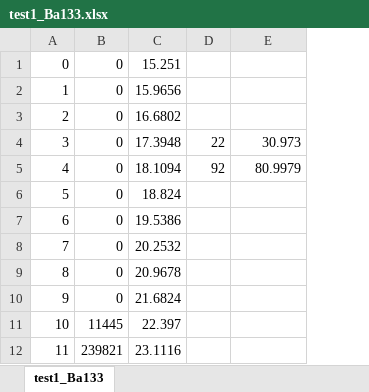
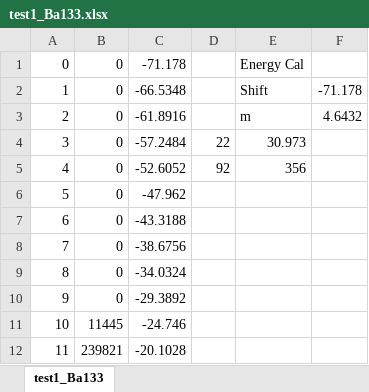
Before and after one commit to nickquartemont/NENG612, an Excel workbook: Nick and Will_612/Nyquist Part 2/deconvolution Matlab codes/test1_Ba133.xlsx, sheet test1_Ba133, drawn as a sheet; only a part is shown; values as stored, in another font and other column widths than the file's, no borders; charts and pictures not drawn; removed rows and columns are numbered as before the commit, all else as after; the diff names each change by its address in the sheet, - before the commit and + after, or states it on an @@ line.

Commit message:
Nyquist

```diff
--- a/Nick and Will_612/Nyquist Part 2/deconvolution Matlab codes/test1_Ba133.xlsx (sheet test1_Ba133)
+++ b/Nick and Will_612/Nyquist Part 2/deconvolution Matlab codes/test1_Ba133.xlsx (sheet test1_Ba133)
-column C, rows 1-12: 15.251 | 15.9656 | 16.6802 | 17.3948 | 18.1094 | 18.824 | 19.5386 | 20.2532 | 20.9678 | 21.6824 | 22.397 | 23.1116
+column C, rows 1-12: -71.178 | -66.5348 | -61.8916 | -57.2484 | -52.6052 | -47.962 | -43.3188 | -38.6756 | -34.0324 | -29.3892 | -24.746 | -20.1028
+column F, rows 2-3: -71.178 | 4.6432
-E1: (empty)
+E1: Energy Cal
-E2: (empty)
+E2: Shift
-E3: (empty)
+E3: m
-E5: 80.9979
+E5: 356
```
Also changed, not shown: charts or pictures, 1 other file.
